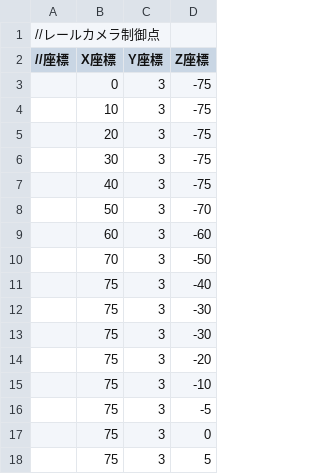
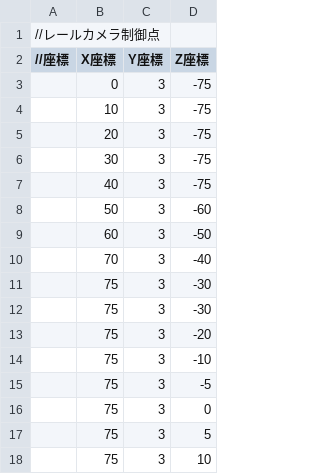
Before and after one commit to TsubasaMogi0283/Elysia_3.0, a CSV file: Resources/CSV/TitleRailCameraPoint.csv, drawn as a sheet; only a part is shown; the shorter side is filled out with more unchanged rows.

Commit message:
修正

```diff
--- a/Resources/CSV/TitleRailCameraPoint.csv
+++ b/Resources/CSV/TitleRailCameraPoint.csv
@@ -7,6 +7,5 @@
 ,40,3,-75
-,50,3,-70
-,60,3,-60
-,70,3,-50
-,75,3,-40
+,50,3,-60
+,60,3,-50
+,70,3,-40
 ,75,3,-30
```
